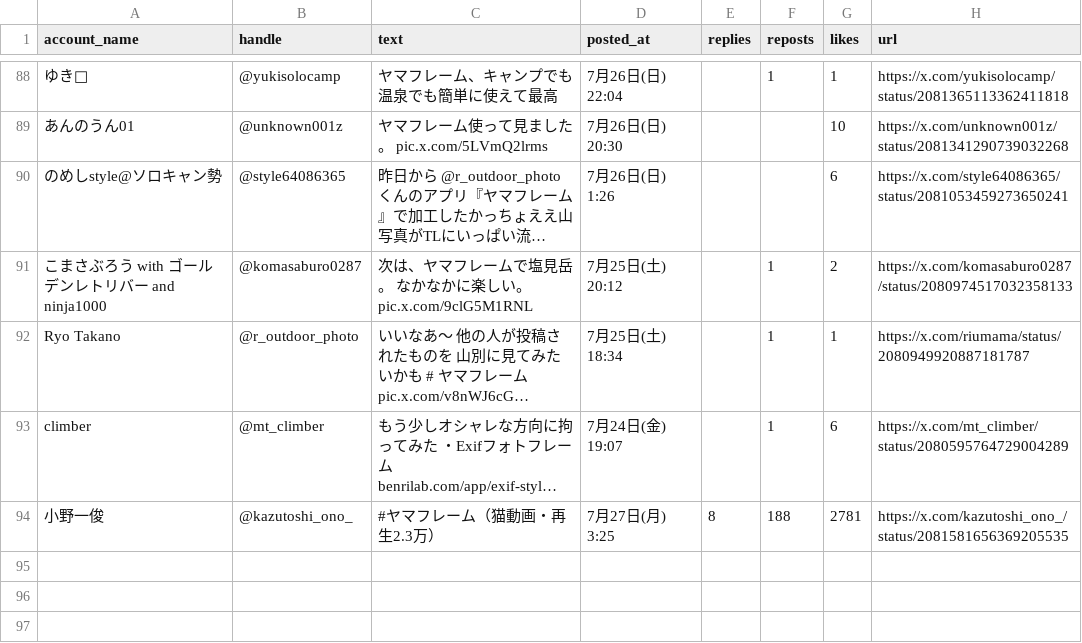
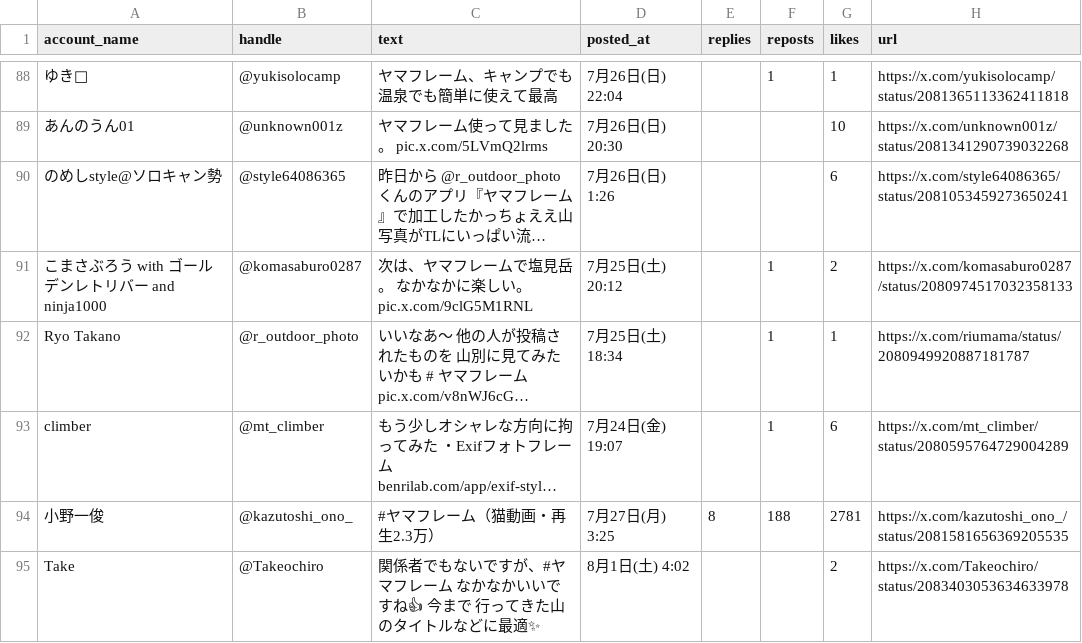
Before and after one commit to TakanariShimbo/frame-dev, a CSV file: analysis/yamaframe_x_posts_2026-08-01.csv, drawn as a sheet; only a part is shown, gaps mark what is left out; long unchanged cells end in …; the diff names each change by its address in the sheet, - before the commit and + after, or states it on an @@ line.

```diff
--- a/analysis/yamaframe_x_posts_2026-08-01.csv
+++ b/analysis/yamaframe_x_posts_2026-08-01.csv
+row 95: Take | @Takeochiro | 関係者でもないですが、#ヤマフレーム なかなかいいですね👍 今まで 行ってきた山のタイトルなどに最適✨ | 8月1日(土) 4:02 |  |  | 2 | https://x.com/Takeochiro/status/2083403053634633978
```
Also changed, not shown: 8 other files.
